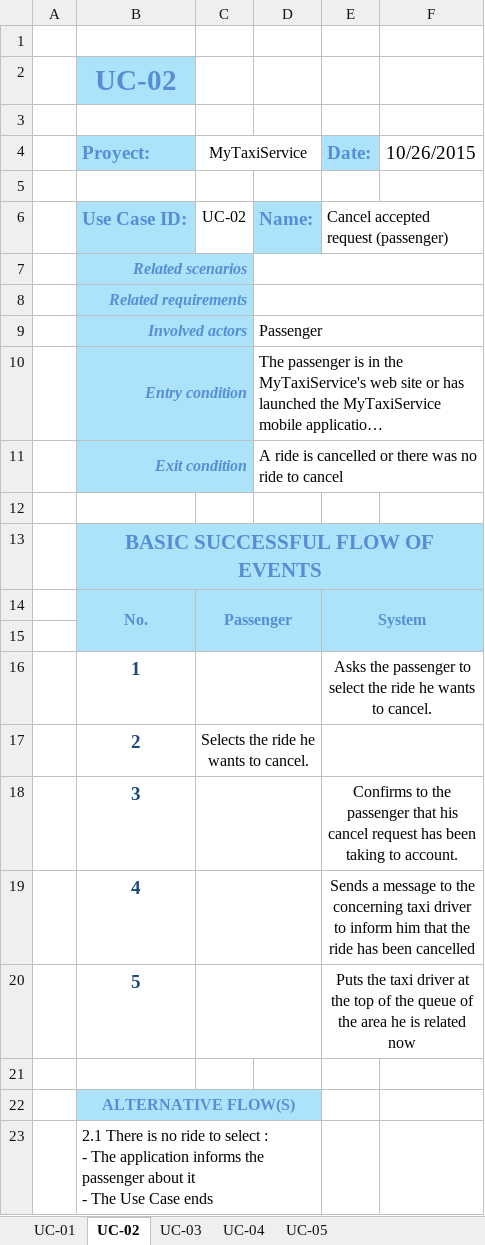
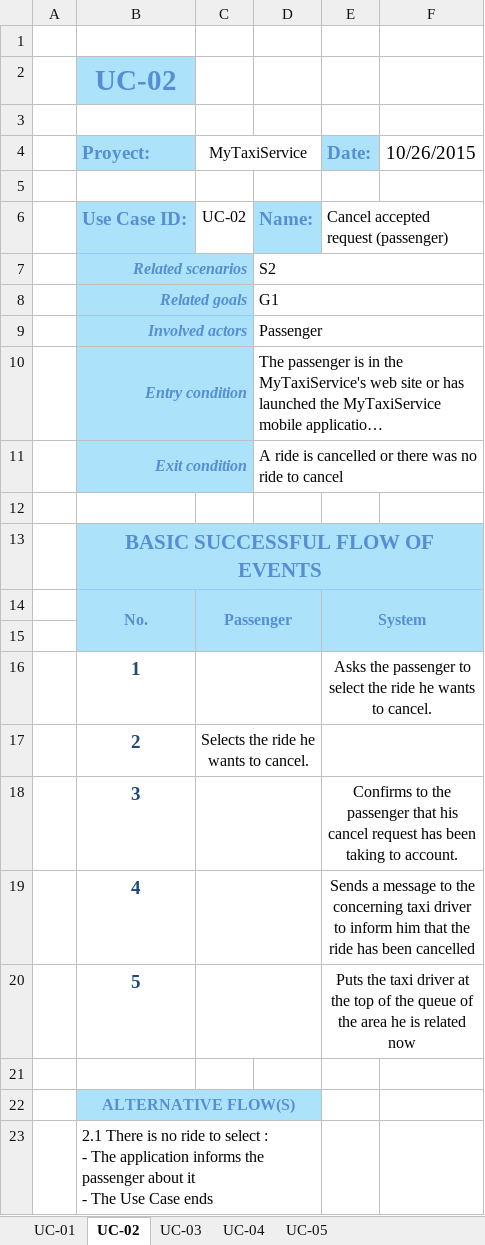
Before and after one commit to dvaccam/SE2-PoliMi-MyTaxi, an Excel workbook: RASD/Use Case specification 0.1.xlsx, sheet UC-02, drawn as a sheet; long unchanged cells end in …; values as stored, in another font and other column widths than the file's, no borders; removed rows and columns are numbered as before the commit, all else as after; the diff names each change by its address in the sheet, - before the commit and + after, or states it on an @@ line.

```diff
--- a/RASD/Use Case specification 0.1.xlsx (sheet UC-02)
+++ b/RASD/Use Case specification 0.1.xlsx (sheet UC-02)
-D7: (empty)
+D7: S2
-row 8:  | Related requirements
+row 8:  | Related goals |  | G1
```
Also changed, not shown: sheet UC-04, sheet UC-03, sheet UC-05, sheet UC-01, 10 other files.
